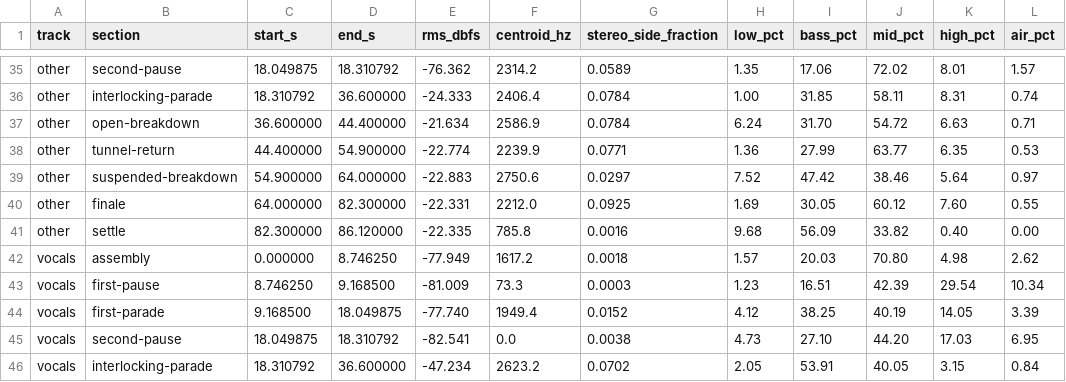
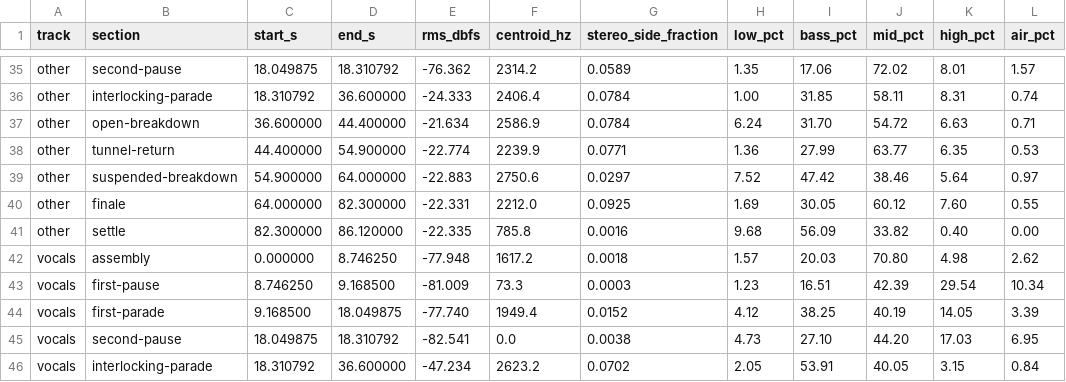
Before and after one commit to CWBudde/AudioVisualizer, a CSV file: analysis/sections.csv, drawn as a sheet; only a part is shown, gaps mark what is left out; the diff names each change by its address in the sheet, - before the commit and + after, or states it on an @@ line.

```diff
--- a/analysis/sections.csv
+++ b/analysis/sections.csv
-E42 (rms_dbfs): -77.949
+E42 (rms_dbfs): -77.948
```
Also changed, not shown: 39 other files.
